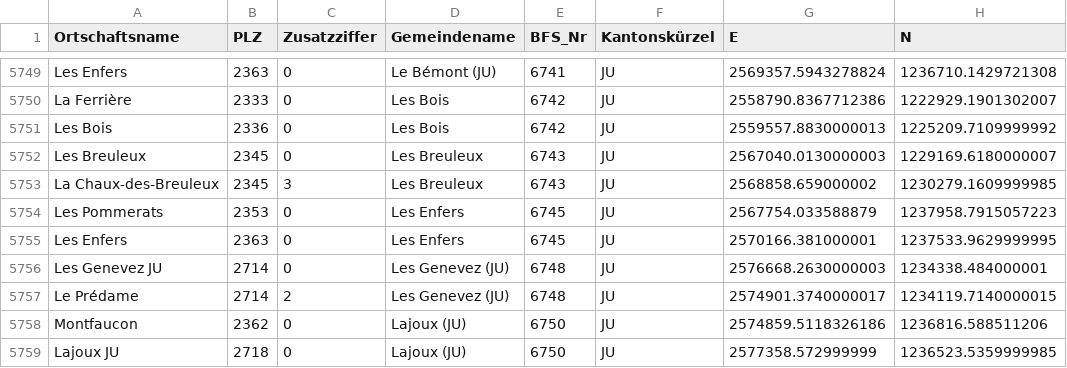
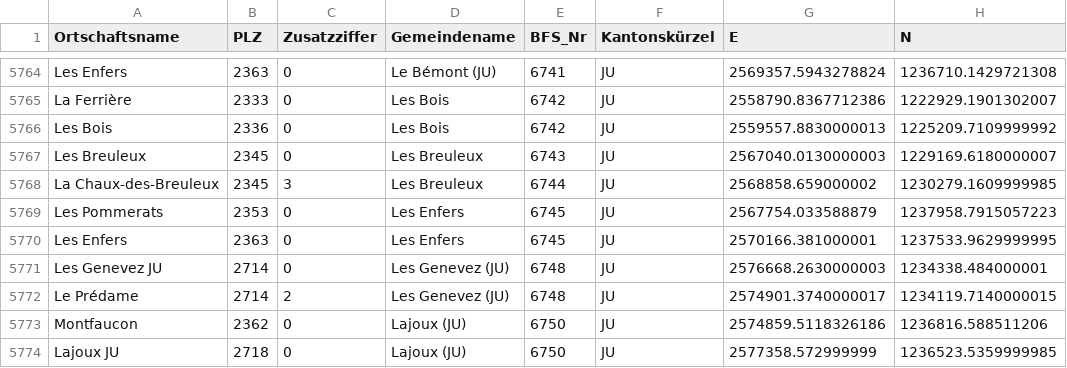
Before and after one commit to sstaempfli/swisspowercanvas, a CSV file: src/server/data/PLZO_CSV_LV95.csv, drawn as a sheet; only a part is shown, gaps mark what is left out; addresses are those after the commit; the diff covers the shown part only; the diff names each change by its address in the sheet, - before the commit and + after, or states it on an @@ line.

```diff
--- a/src/server/data/PLZO_CSV_LV95.csv
+++ b/src/server/data/PLZO_CSV_LV95.csv
-E5768 (BFS_Nr): 6743
+E5768 (BFS_Nr): 6744
```
Also changed, not shown: 15 added rows and 41 edited cells elsewhere in this file, src/server/data/municipalitiesPower.csv, 1 other file.
